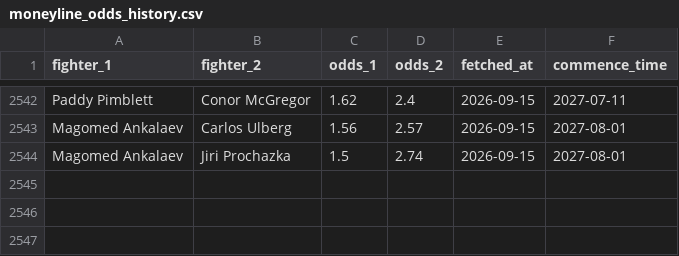
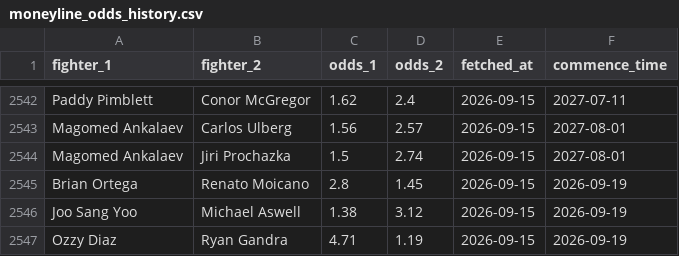
Before and after one commit to jdanielbcosta/ufc-predictor, a CSV file: moneyline_odds_history.csv, drawn as a sheet; only a part is shown, gaps mark what is left out; the diff names each change by its address in the sheet, - before the commit and + after, or states it on an @@ line.

Commit message:
Update moneyline odds 2026-09-15

```diff
--- a/moneyline_odds_history.csv
+++ b/moneyline_odds_history.csv
+row 2545: Brian Ortega | Renato Moicano | 2.8 | 1.45 | 2026-09-15 | 2026-09-19
+row 2546: Joo Sang Yoo | Michael Aswell | 1.38 | 3.12 | 2026-09-15 | 2026-09-19
+row 2547: Ozzy Diaz | Ryan Gandra | 4.71 | 1.19 | 2026-09-15 | 2026-09-19
```
